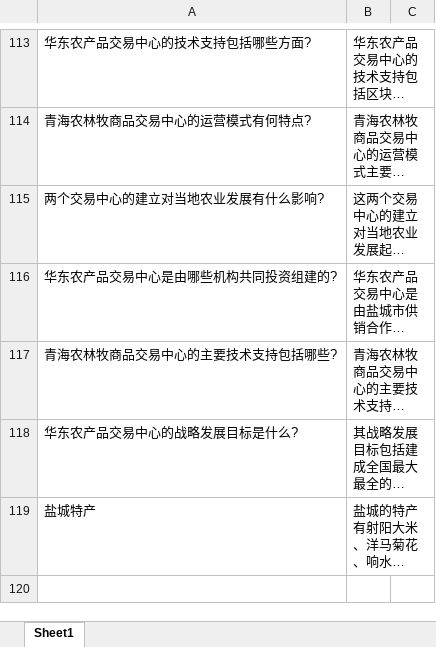
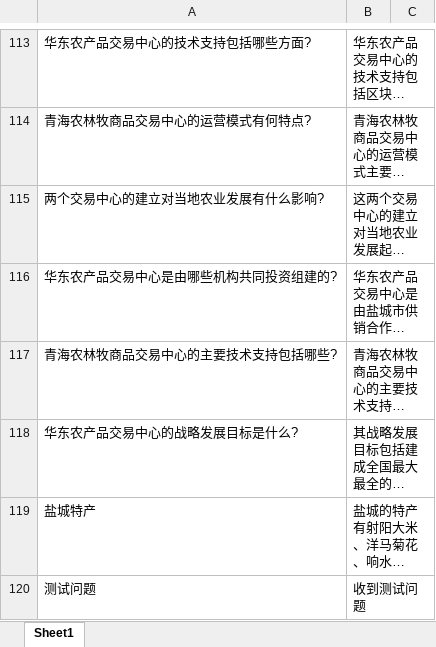
Before and after one commit to OliverWong258/Fay, an Excel workbook: qa_demo.xlsx, sheet Sheet1, drawn as a sheet; only a part is shown, gaps mark what is left out; long unchanged cells end in …; values as stored, in another font and other column widths than the file's, no borders; the diff names each change by its address in the sheet, - before the commit and + after, or states it on an @@ line.

```diff
--- a/qa_demo.xlsx (sheet Sheet1)
+++ b/qa_demo.xlsx (sheet Sheet1)
+row 120: 测试问题 | 收到测试问题
```
Also changed, not shown: 9 other files.
